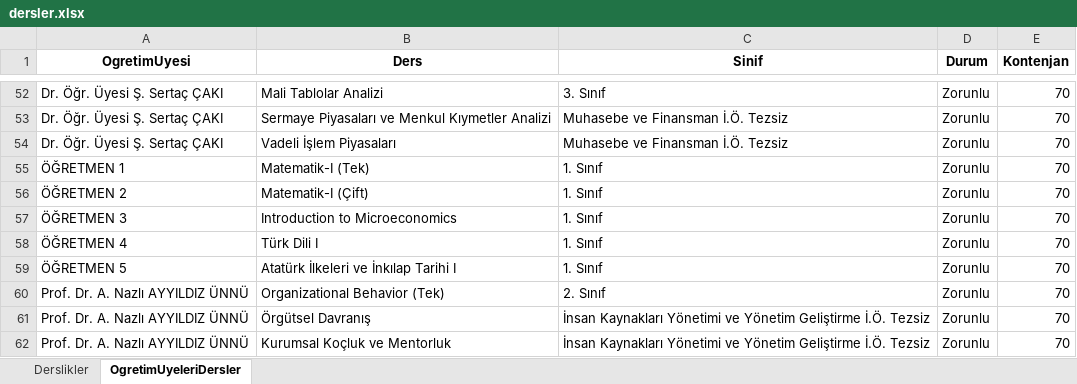
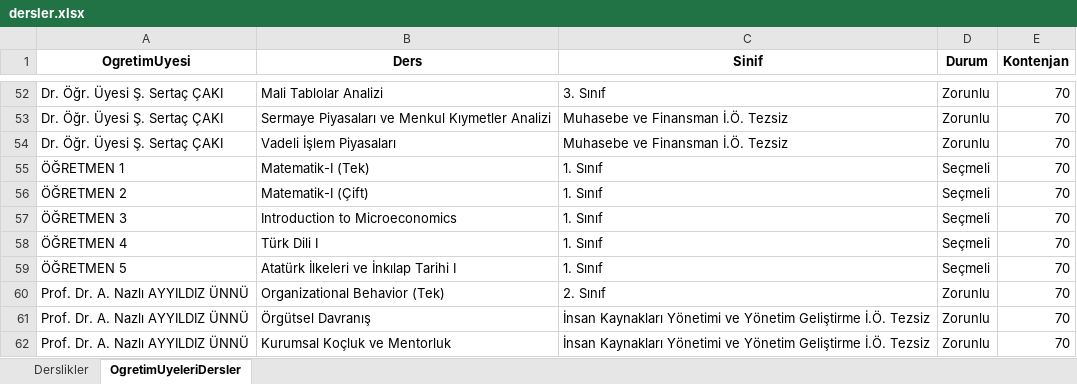
Before and after one commit to hydrylcn/ders_program_v2, an Excel workbook: dersler.xlsx, sheet OgretimUyeleriDersler, drawn as a sheet; only a part is shown, gaps mark what is left out; values as stored, in another font and other column widths than the file's, no borders; table styles not drawn; the diff names each change by its address in the sheet, - before the commit and + after, or states it on an @@ line.

```diff
--- a/dersler.xlsx (sheet OgretimUyeleriDersler)
+++ b/dersler.xlsx (sheet OgretimUyeleriDersler)
-D55:D59 (Durum): Zorunlu
+D55:D59 (Durum): Seçmeli
```
Also changed, not shown: isletme_ders_programi.xlsx, isletme_sinav_takvimi.xlsx, 8 other files.
